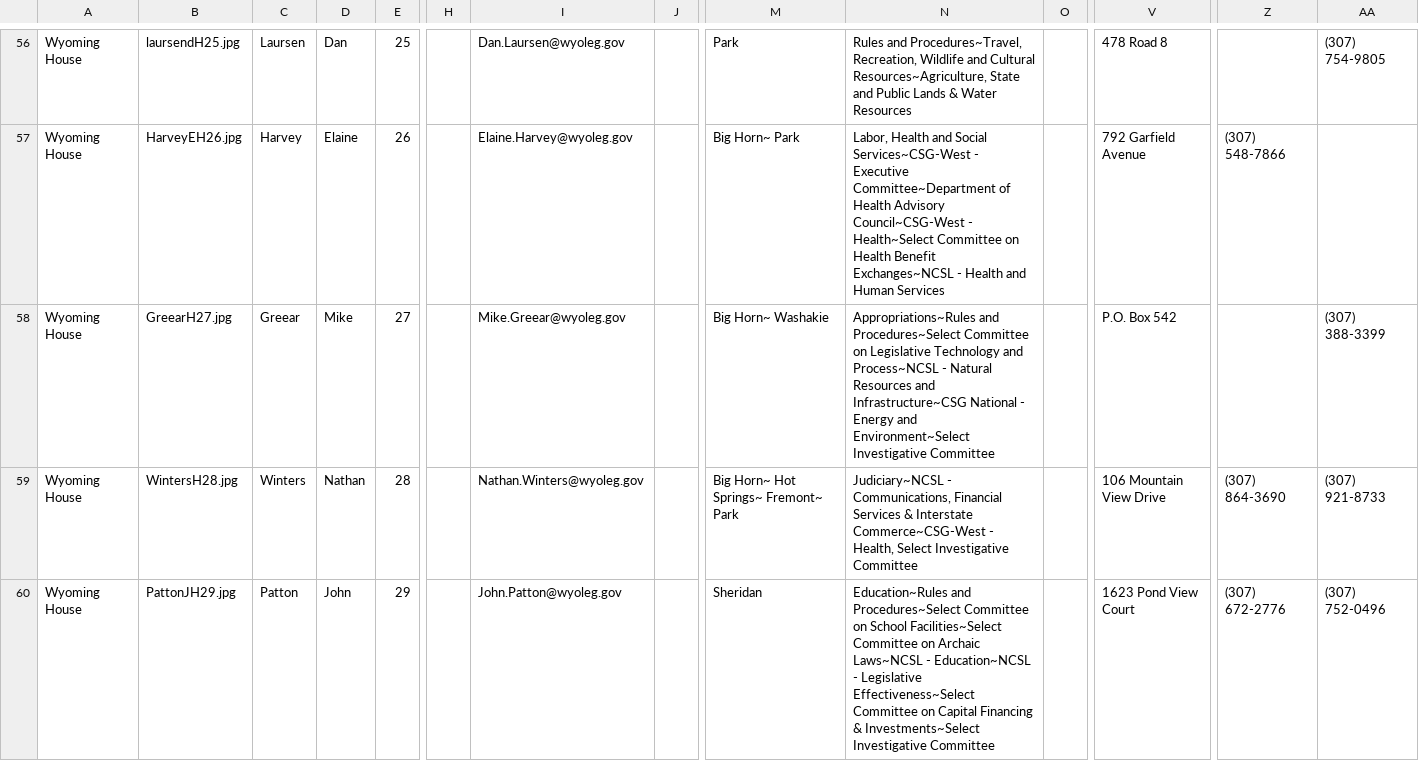
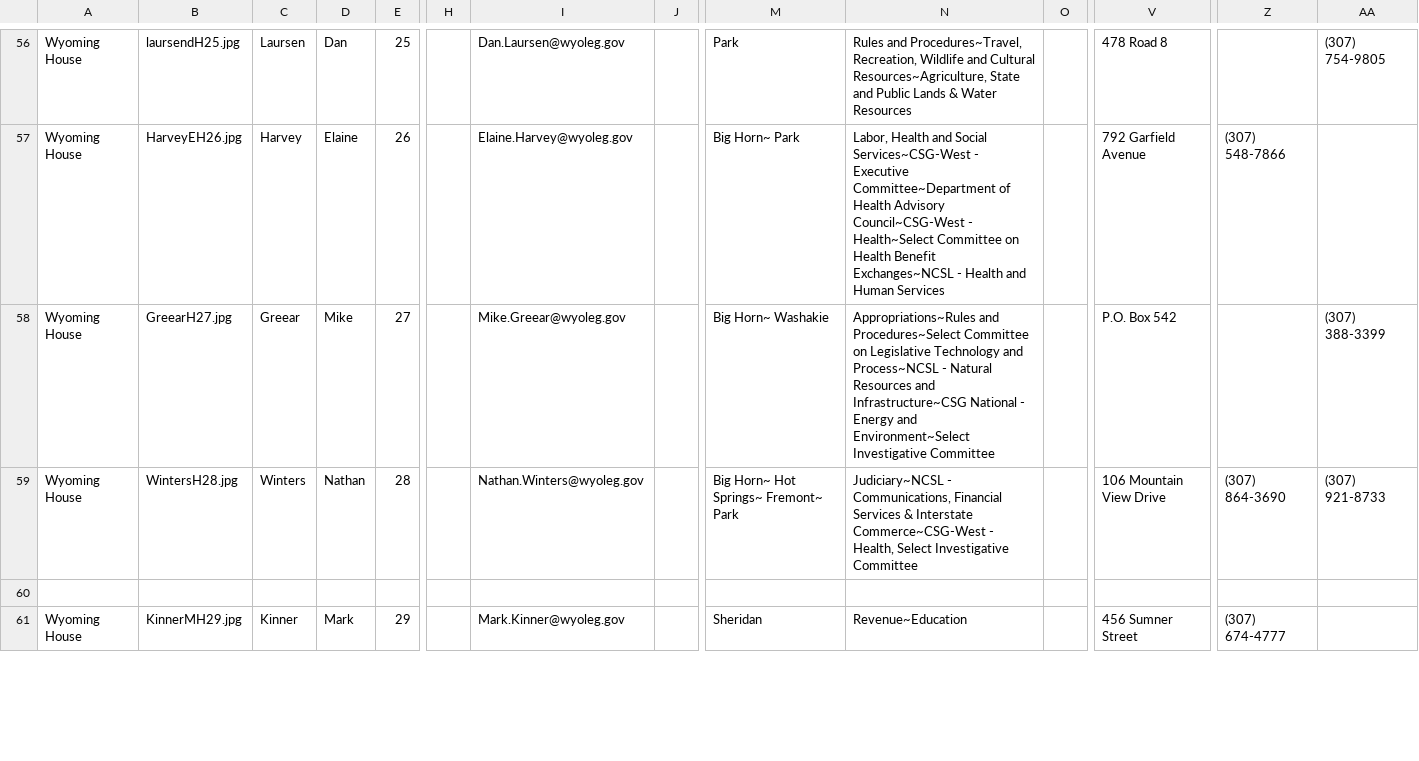
Before and after one commit to jhassell/wrea_ios, a CSV file: LegGuide/Data/data.csv, drawn as a sheet; only a part is shown, gaps mark what is left out; addresses are those after the commit; rows hold the shown columns only; the diff covers the shown part only; the diff names each change by its address in the sheet, - before the commit and + after, or states it on an @@ line.

```diff
--- a/LegGuide/Data/data.csv
+++ b/LegGuide/Data/data.csv
+row 60: (empty)
-B61: PattonJH29.jpg
+B61: KinnerMH29.jpg
-C61: Patton
+C61: Kinner
-D61: John
+D61: Mark
-I61: John.Patton@wyoleg.gov
+I61: Mark.Kinner@wyoleg.gov
-N61: Education~Rules and Procedures~Select Committee on School Facilities~Select Committee on Archaic Laws~NCSL - Education~NCSL - Legislative Effectiveness~Select Committee on Capital Financing & Investments~Select Investigative Committee
+N61: Revenue~Education
-V61: 1623 Pond View Court
+V61: 456 Sumner Street
-Z61: (307) 672-2776
+Z61: (307) 674-4777
-AA61: (307) 752-0496
+AA61: (empty)
```
Also changed, not shown: 6 added rows, 1 removed row and 32 edited cells elsewhere in this file, 11 other files.
